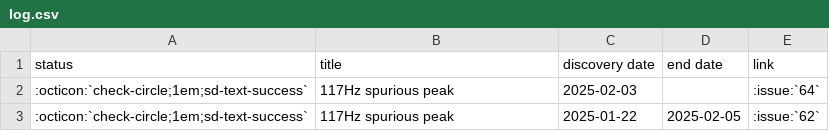
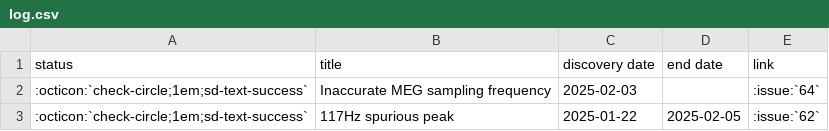
Before and after one commit to fcbg-platforms/meg-wiki, a CSV file: doc/status/log.csv, drawn as a sheet.

Commit message:
Update log.csv

```diff
--- a/doc/status/log.csv
+++ b/doc/status/log.csv
@@ -1,3 +1,3 @@
 status, title, discovery date, end date, link
-:octicon:`check-circle;1em;sd-text-success`, 117Hz spurious peak, 2025-02-03, , :issue:`64`
+:octicon:`check-circle;1em;sd-text-success`, Inaccurate MEG sampling frequency, 2025-02-03, , :issue:`64`
 :octicon:`check-circle;1em;sd-text-success`, 117Hz spurious peak, 2025-01-22,  2025-02-05, :issue:`62`
```
